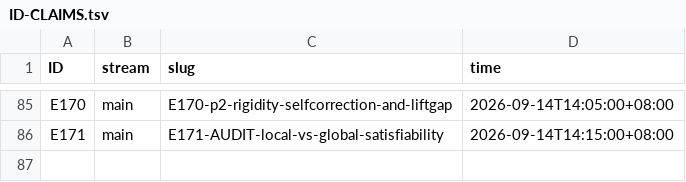
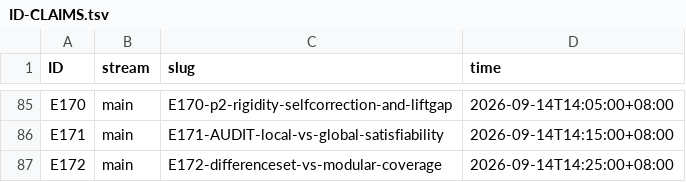
Before and after one commit to wxtanghui2023/dn-positivity, a TSV file: docs/ID-CLAIMS.tsv, drawn as a sheet; only a part is shown, gaps mark what is left out.

```diff
--- a/docs/ID-CLAIMS.tsv
+++ b/docs/ID-CLAIMS.tsv
@@ -86 +86,2 @@ E170	main	E170-p2-rigidity-selfcorrection-and-liftgap	2026-09-14T14:05:00+08:00
 E171	main	E171-AUDIT-local-vs-global-satisfiability	2026-09-14T14:15:00+08:00
+E172	main	E172-differenceset-vs-modular-coverage	2026-09-14T14:25:00+08:00
```
Also changed, not shown: 2 other files.
